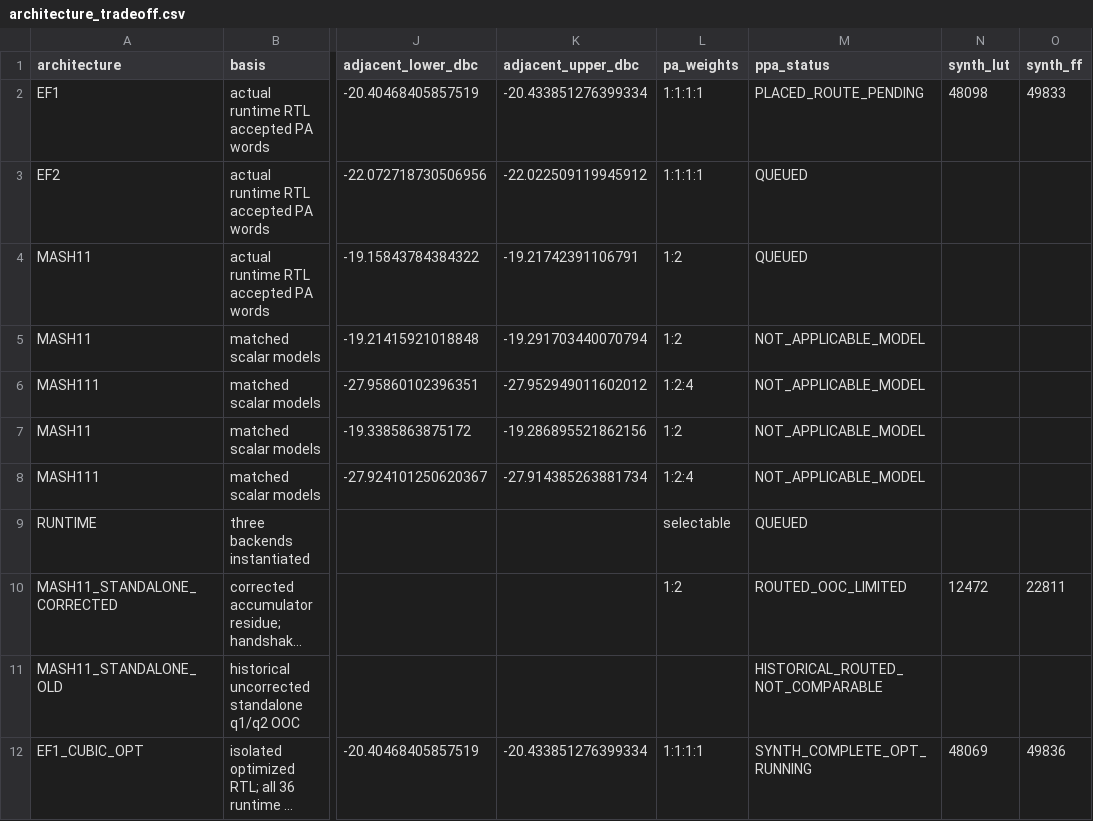
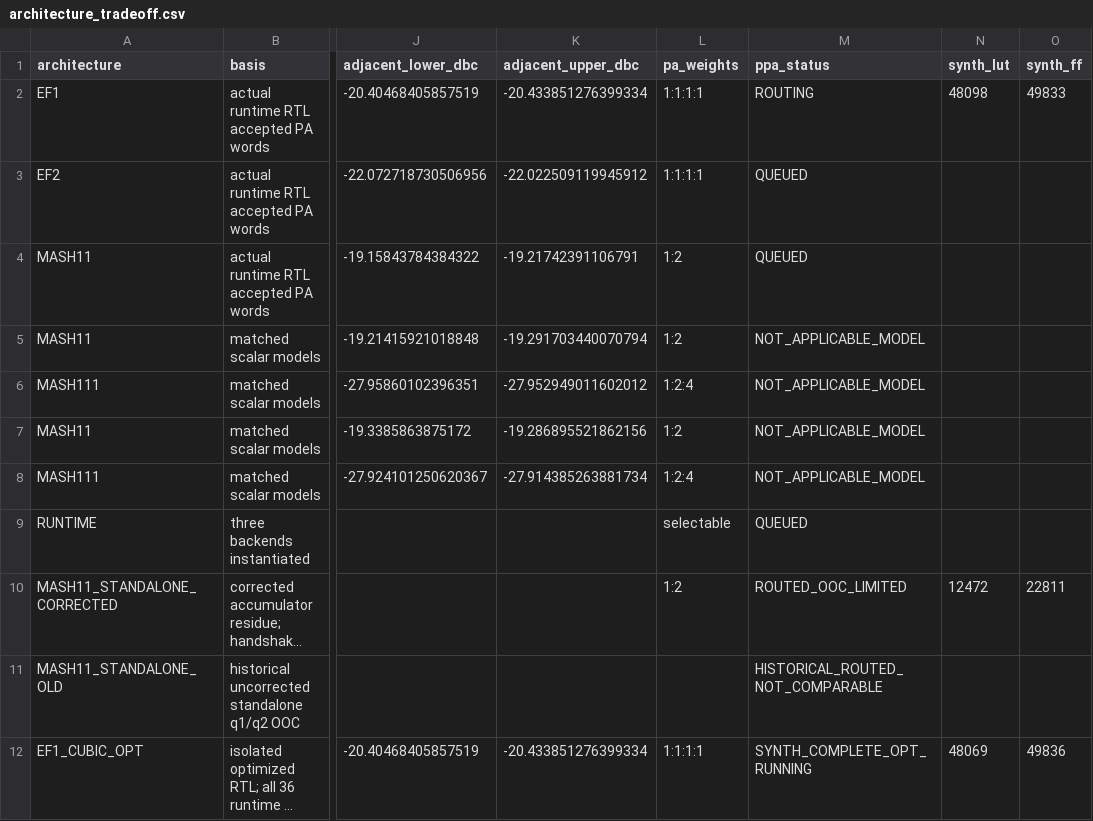
Before and after one commit to cwu766485-ctrl/dsm_ip, a CSV file: docs/verification/data/architecture_tradeoff.csv, drawn as a sheet; only a part is shown, gaps mark what is left out; long unchanged cells end in …; the diff names each change by its address in the sheet, - before the commit and + after, or states it on an @@ line.

Commit message:
Record baseline EF1 routing milestone

```diff
--- a/docs/verification/data/architecture_tradeoff.csv
+++ b/docs/verification/data/architecture_tradeoff.csv
-M2 (ppa_status): PLACED_ROUTE_PENDING
+M2 (ppa_status): ROUTING
```
Also changed, not shown: 1 other file.
